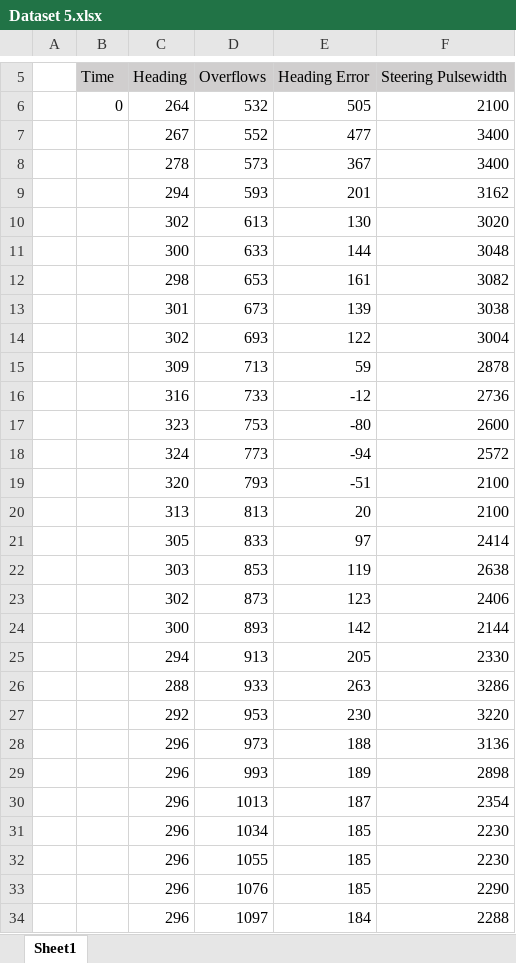
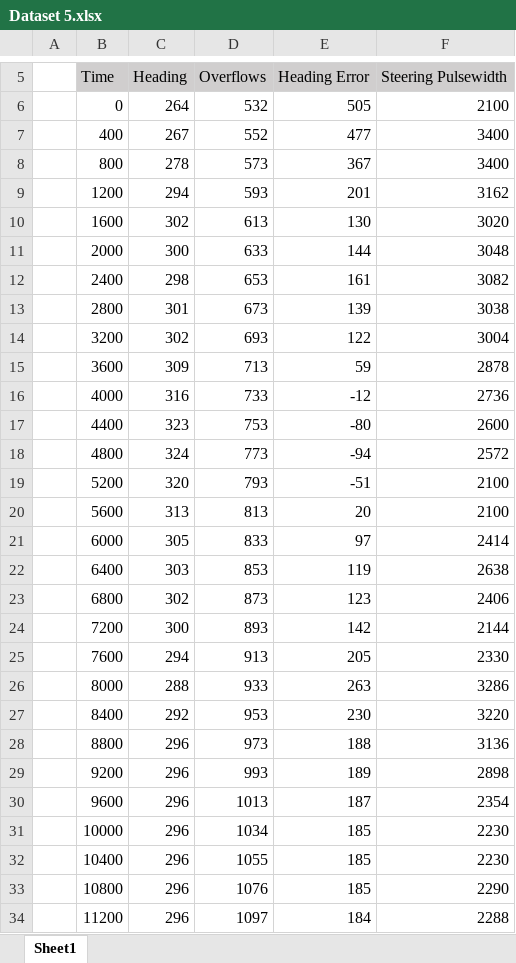
Before and after one commit to Ferretsroq/LITEC, an Excel workbook: Lab 4/Data/Dataset 5.xlsx, sheet Sheet1, drawn as a sheet; only a part is shown, gaps mark what is left out; values as stored, in another font and other column widths than the file's, no borders; charts and pictures not drawn; the diff covers the shown part only; the diff names each change by its address in the sheet, - before the commit and + after, or states it on an @@ line.

Commit message:
Continuing the Report
Let's get this going

```diff
--- a/Lab 4/Data/Dataset 5.xlsx (sheet Sheet1)
+++ b/Lab 4/Data/Dataset 5.xlsx (sheet Sheet1)
-B7: (empty)
+B7: 400
-B8: (empty)
+B8: 800
-B9: (empty)
+B9: 1200
-B10: (empty)
+B10: 1600
-B11: (empty)
+B11: 2000
-B12: (empty)
+B12: 2400
-B13: (empty)
+B13: 2800
-B14: (empty)
+B14: 3200
-B15: (empty)
+B15: 3600
-B16: (empty)
+B16: 4000
-B17: (empty)
+B17: 4400
-B18: (empty)
+B18: 4800
-B19: (empty)
+B19: 5200
-B20: (empty)
+B20: 5600
-B21: (empty)
+B21: 6000
-B22: (empty)
+B22: 6400
-B23: (empty)
+B23: 6800
-B24: (empty)
+B24: 7200
-B25: (empty)
+B25: 7600
-B26: (empty)
+B26: 8000
-B27: (empty)
+B27: 8400
-B28: (empty)
+B28: 8800
-B29: (empty)
+B29: 9200
-B30: (empty)
+B30: 9600
-B31: (empty)
+B31: 10000
-B32: (empty)
+B32: 10400
-B33: (empty)
+B33: 10800
-B34: (empty)
+B34: 11200
```
Also changed, not shown: 1 edited cell elsewhere in this sheet, charts or pictures.
